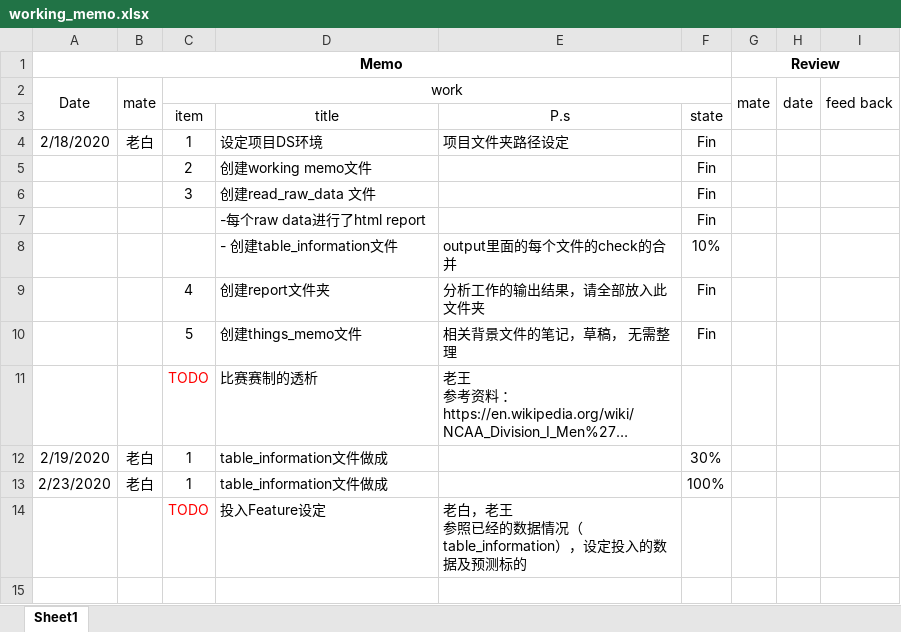
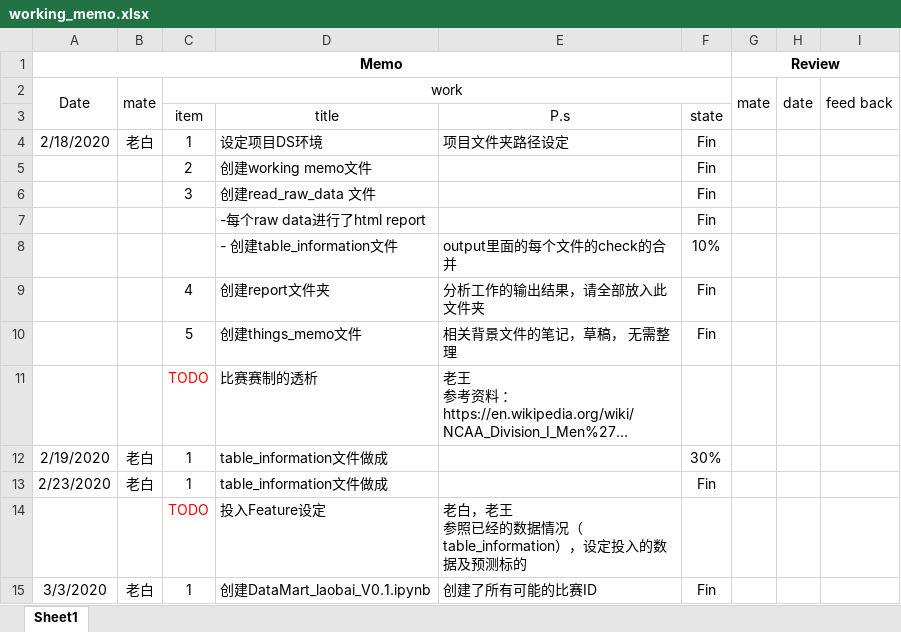
Before and after one commit to liProDS/2020-NCAAM, an Excel workbook: working_memo.xlsx, sheet Sheet1, drawn as a sheet; long unchanged cells end in …; values as stored, in another font and other column widths than the file's, no borders; the diff names each change by its address in the sheet, - before the commit and + after, or states it on an @@ line.

```diff
--- a/working_memo.xlsx (sheet Sheet1)
+++ b/working_memo.xlsx (sheet Sheet1)
-F13: 100%
+F13: Fin
+row 15: 3/3/2020 | 老白 | 1 | 创建DataMart_laobai_V0.1.ipynb | 创建了所有可能的比赛ID | Fin
```
Also changed, not shown: 2 other files.
